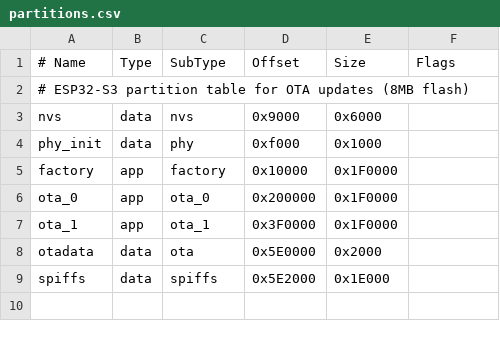
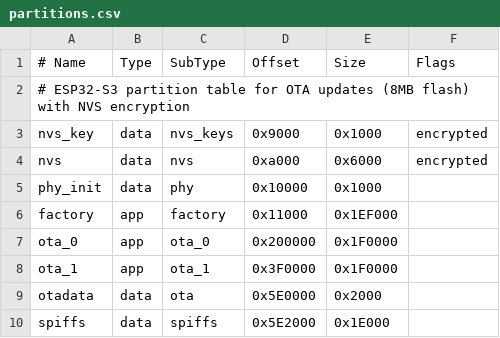
Before and after one commit to MadsLangstad/SafeSignal-MVP, a CSV file: firmware/esp32-button/partitions.csv, drawn as a sheet.

```diff
--- a/firmware/esp32-button/partitions.csv
+++ b/firmware/esp32-button/partitions.csv
@@ -1,6 +1,7 @@
 # Name,   Type, SubType,  Offset,   Size,     Flags
-# ESP32-S3 partition table for OTA updates (8MB flash)
-nvs,      data, nvs,      0x9000,   0x6000,
-phy_init, data, phy,      0xf000,   0x1000,
-factory,  app,  factory,  0x10000,  0x1F0000,
+# ESP32-S3 partition table for OTA updates (8MB flash) with NVS encryption
+nvs_key,  data, nvs_keys, 0x9000,   0x1000,   encrypted
+nvs,      data, nvs,      0xa000,   0x6000,   encrypted
+phy_init, data, phy,      0x10000,  0x1000,
+factory,  app,  factory,  0x11000,  0x1EF000,
 ota_0,    app,  ota_0,    0x200000, 0x1F0000,
```
Also changed, not shown: 50 other files.
